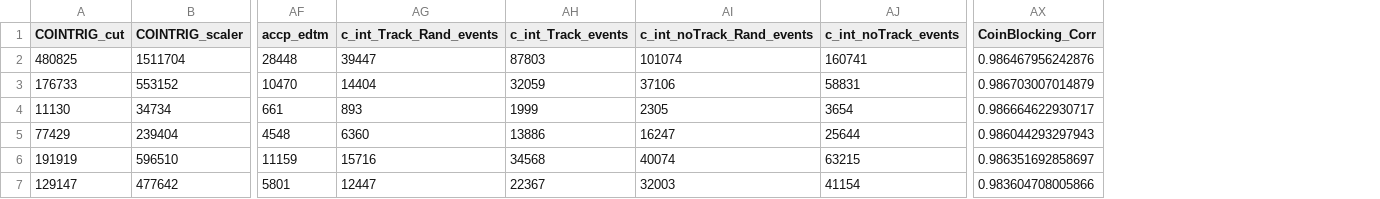
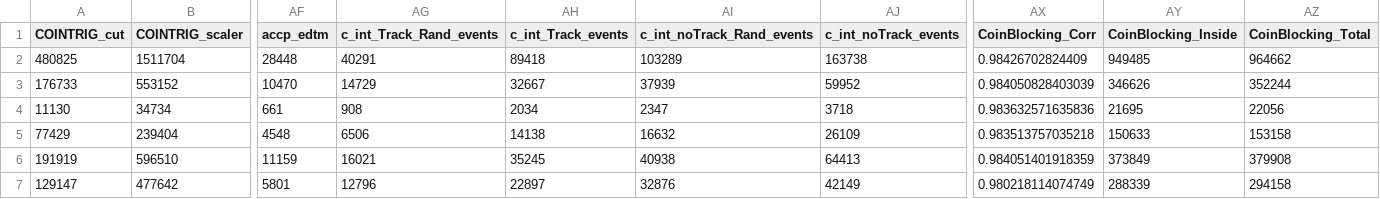
Before and after one commit to JeffersonLab/UTIL_PION, a CSV file: scripts/luminosity/OUTPUTS/ExclusiveLumi/lumi_data_exc3.csv, drawn as a sheet; only a part is shown, gaps mark what is left out; the diff covers the shown part only; the diff names each change by its address in the sheet, - before the commit and + after, or states it on an @@ line.

```diff
--- a/scripts/luminosity/OUTPUTS/ExclusiveLumi/lumi_data_exc3.csv
+++ b/scripts/luminosity/OUTPUTS/ExclusiveLumi/lumi_data_exc3.csv
+column AY (CoinBlocking_Inside), rows 2-7: 949485 | 346626 | 21695 | 150633 | 373849 | 288339
+column AZ (CoinBlocking_Total), rows 2-7: 964662 | 352244 | 22056 | 153158 | 379908 | 294158
-AG2 (c_int_Track_Rand_events): 39447
+AG2 (c_int_Track_Rand_events): 40291
-AH2 (c_int_Track_events): 87803
+AH2 (c_int_Track_events): 89418
-AI2 (c_int_noTrack_Rand_events): 101074
+AI2 (c_int_noTrack_Rand_events): 103289
-AJ2 (c_int_noTrack_events): 160741
+AJ2 (c_int_noTrack_events): 163738
-AX2 (CoinBlocking_Corr): 0.986467956242876
+AX2 (CoinBlocking_Corr): 0.98426702824409
-AG3 (c_int_Track_Rand_events): 14404
+AG3 (c_int_Track_Rand_events): 14729
-AH3 (c_int_Track_events): 32059
+AH3 (c_int_Track_events): 32667
-AI3 (c_int_noTrack_Rand_events): 37106
+AI3 (c_int_noTrack_Rand_events): 37939
-AJ3 (c_int_noTrack_events): 58831
+AJ3 (c_int_noTrack_events): 59952
-AX3 (CoinBlocking_Corr): 0.986703007014879
+AX3 (CoinBlocking_Corr): 0.984050828403039
-AG4 (c_int_Track_Rand_events): 893
+AG4 (c_int_Track_Rand_events): 908
-AH4 (c_int_Track_events): 1999
+AH4 (c_int_Track_events): 2034
-AI4 (c_int_noTrack_Rand_events): 2305
+AI4 (c_int_noTrack_Rand_events): 2347
-AJ4 (c_int_noTrack_events): 3654
+AJ4 (c_int_noTrack_events): 3718
-AX4 (CoinBlocking_Corr): 0.986664622930717
+AX4 (CoinBlocking_Corr): 0.983632571635836
-AG5 (c_int_Track_Rand_events): 6360
+AG5 (c_int_Track_Rand_events): 6506
-AH5 (c_int_Track_events): 13886
+AH5 (c_int_Track_events): 14138
-AI5 (c_int_noTrack_Rand_events): 16247
+AI5 (c_int_noTrack_Rand_events): 16632
-AJ5 (c_int_noTrack_events): 25644
+AJ5 (c_int_noTrack_events): 26109
-AX5 (CoinBlocking_Corr): 0.986044293297943
+AX5 (CoinBlocking_Corr): 0.983513757035218
-AG6 (c_int_Track_Rand_events): 15716
+AG6 (c_int_Track_Rand_events): 16021
-AH6 (c_int_Track_events): 34568
+AH6 (c_int_Track_events): 35245
-AI6 (c_int_noTrack_Rand_events): 40074
+AI6 (c_int_noTrack_Rand_events): 40938
-AJ6 (c_int_noTrack_events): 63215
+AJ6 (c_int_noTrack_events): 64413
-AX6 (CoinBlocking_Corr): 0.986351692858697
+AX6 (CoinBlocking_Corr): 0.984051401918359
-AG7 (c_int_Track_Rand_events): 12447
+AG7 (c_int_Track_Rand_events): 12796
-AH7 (c_int_Track_events): 22367
+AH7 (c_int_Track_events): 22897
-AI7 (c_int_noTrack_Rand_events): 32003
+AI7 (c_int_noTrack_Rand_events): 32876
-AJ7 (c_int_noTrack_events): 41154
+AJ7 (c_int_noTrack_events): 42149
-AX7 (CoinBlocking_Corr): 0.983604708005866
+AX7 (CoinBlocking_Corr): 0.980218114074749
```
Also changed, not shown: 30 edited cells elsewhere in this file, scripts/luminosity/OUTPUTS/ExclusiveLumi/lumi_data_exc2.csv, scripts/luminosity/OUTPUTS/ExclusiveLumi/lumi_data_exc4.csv, 4 other files.
